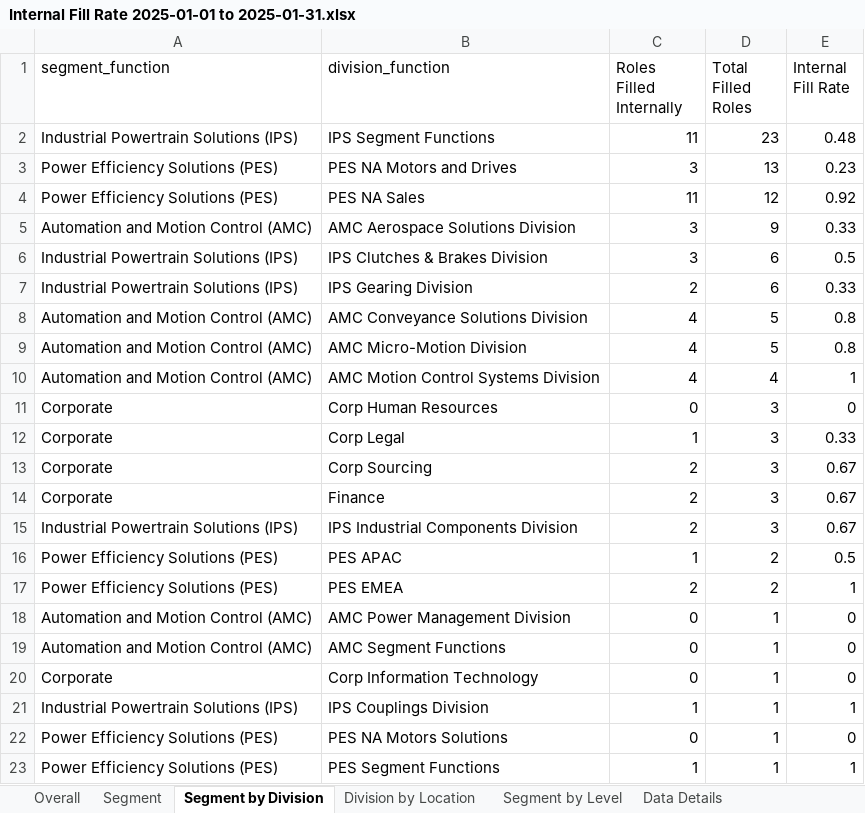
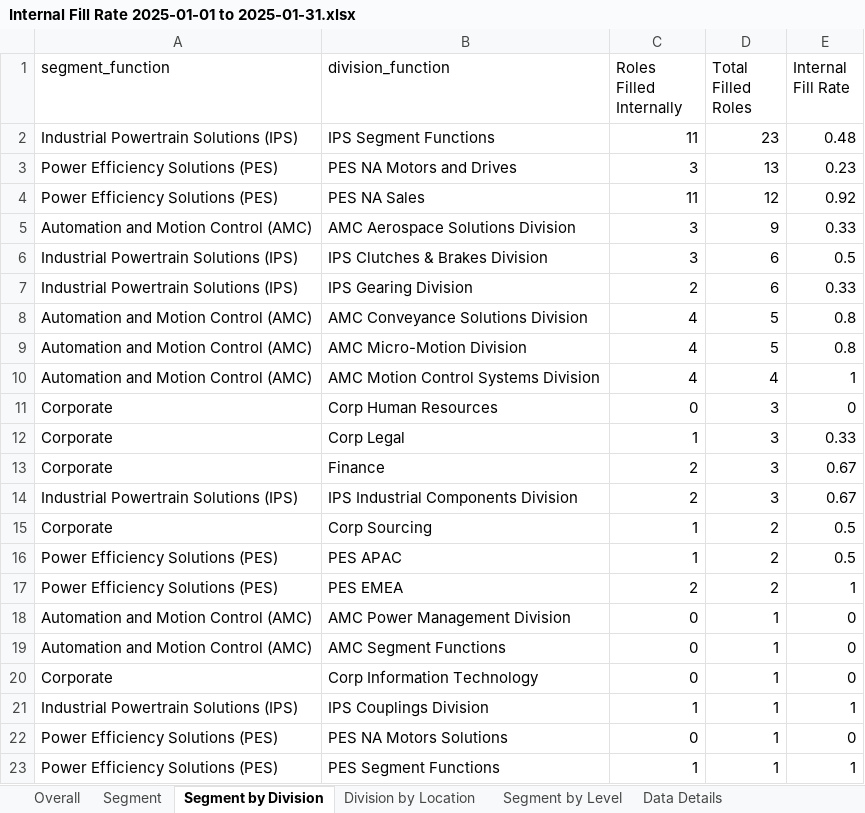
Before and after one commit to jeagleso/2025_Core-Value-Drivers_Reporting, an Excel workbook: outputs/Internal Fill Rate 2025-01-01 to 2025-01-31.xlsx, sheet Segment by Division, drawn as a sheet; values as stored, in another font and other column widths than the file's, no borders; table styles not drawn; removed rows and columns are numbered as before the commit, all else as after; the diff names each change by its address in the sheet, - before the commit and + after, or states it on an @@ line.

```diff
--- a/outputs/Internal Fill Rate 2025-01-01 to 2025-01-31.xlsx (sheet Segment by Division)
+++ b/outputs/Internal Fill Rate 2025-01-01 to 2025-01-31.xlsx (sheet Segment by Division)
-row 13: Corporate | Corp Sourcing | 2 | 3 | 0.67
+row 15: Corporate | Corp Sourcing | 1 | 2 | 0.5
```
Also changed, not shown: sheet Data Details, sheet Division by Location, sheet Segment by Level, sheet Overall, sheet Segment, 2 other files.
